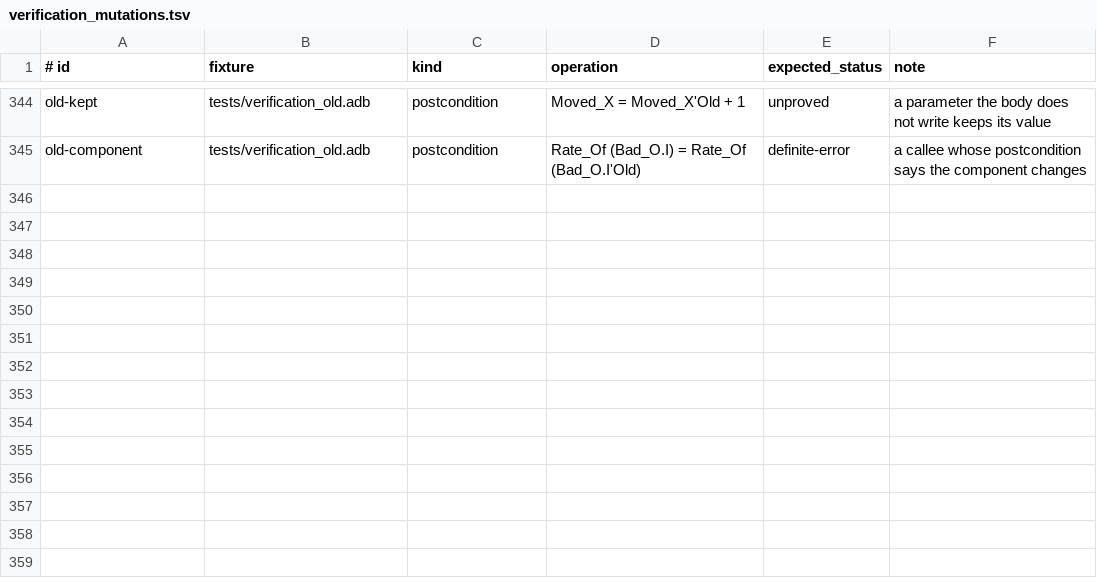
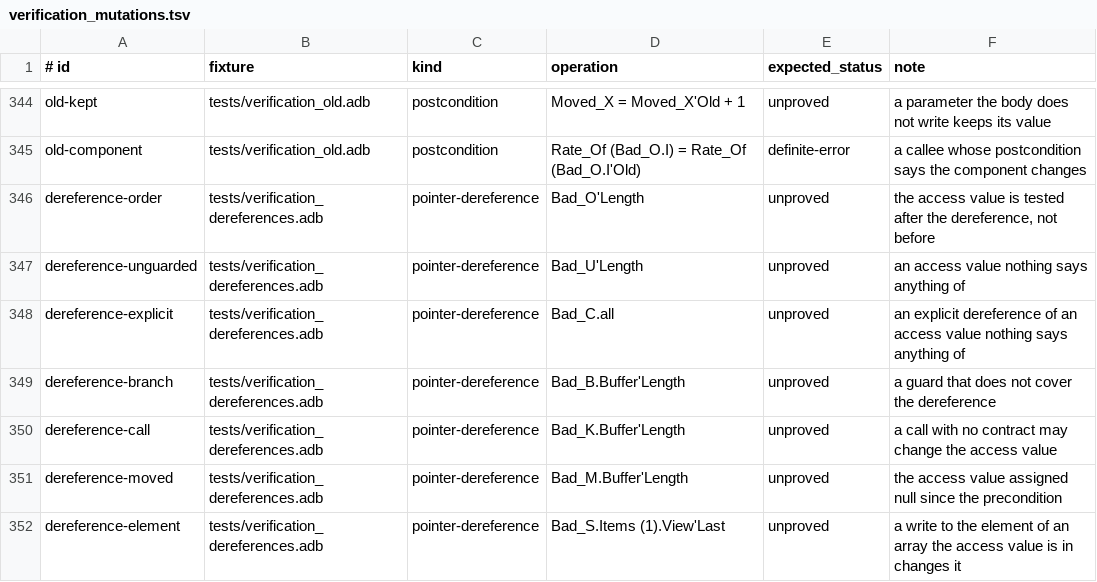
Before and after one commit to mmartign/AdaLang_Analyzer, a TSV file: quality/verification_mutations.tsv, drawn as a sheet; only a part is shown, gaps mark what is left out.

Commit message:
Raise dereference checks in SPARK code
GNATprove checks that the access value a dereference reads is not null;
--verify had no such obligation, and the 336 checks GNATprove proves of it
in CoAP-SPARK were rows of the gap ledger without an AdaLang kind.

--verify raises the check (new obligation kind pointer-dereference) in
SPARK code, at P.all and at the implicit dereferences P.C, P (I),
P (I .. J), P'First, P'Last, P'Length and P'Range. VC.Decide_Not_Null
decides "P /= null" over the token of P, from what is known where P is
read: a precondition, a guard, a callee's postcondition, an expression
function such as Has_Buffer (Ctx). None is raised where the subtype of P
excludes null, as GNATprove raises none (probed), nor outside SPARK code.

A write to elements of an array, Ctx.Buffer.all (A .. B) := Data among
them, renewed every token, so that what was known of Ctx.Buffer was lost.
In SPARK code it now keeps an access value that is not in an element
(VC.Forget_Element_Values): the write changes what the access value
designates, not the access value. The keys of access values are recorded
where their terms are made, and carried from a parameter's declaration
to its body.

Five ledger corpora: +316 checks GNATprove proves (302 dereferences, 7
preconditions, 7 postconditions after element writes), none lost,
findings unchanged in all ten corpora. Fixture verification_dereferences
(GNATprove proves the 14 checks proved here and refuses the 7 of the Bad_*
subprograms), seven mutation entries, one proof-path route; the ledger,
the comparisons and --gnatprove-log pair GNATprove's pointer dereference
checks with the new kind.

```diff
--- a/quality/verification_mutations.tsv
+++ b/quality/verification_mutations.tsv
@@ -345 +345,8 @@ old-kept	tests/verification_old.adb	postcondition	Moved_X = Moved_X'Old + 1	unpr
 old-component	tests/verification_old.adb	postcondition	Rate_Of (Bad_O.I) = Rate_Of (Bad_O.I'Old)	definite-error	a callee whose postcondition says the component changes
+dereference-order	tests/verification_dereferences.adb	pointer-dereference	Bad_O'Length	unproved	the access value is tested after the dereference, not before
+dereference-unguarded	tests/verification_dereferences.adb	pointer-dereference	Bad_U'Length	unproved	an access value nothing says anything of
+dereference-explicit	tests/verification_dereferences.adb	pointer-dereference	Bad_C.all	unproved	an explicit dereference of an access value nothing says anything of
+dereference-branch	tests/verification_dereferences.adb	pointer-dereference	Bad_B.Buffer'Length	unproved	a guard that does not cover the dereference
+dereference-call	tests/verification_dereferences.adb	pointer-dereference	Bad_K.Buffer'Length	unproved	a call with no contract may change the access value
+dereference-moved	tests/verification_dereferences.adb	pointer-dereference	Bad_M.Buffer'Length	unproved	the access value assigned null since the precondition
+dereference-element	tests/verification_dereferences.adb	pointer-dereference	Bad_S.Items (1).View'Last	unproved	a write to the element of an array the access value is in changes it
```
Also changed, not shown: quality/proof_path_evidence.tsv, 23 other files.
